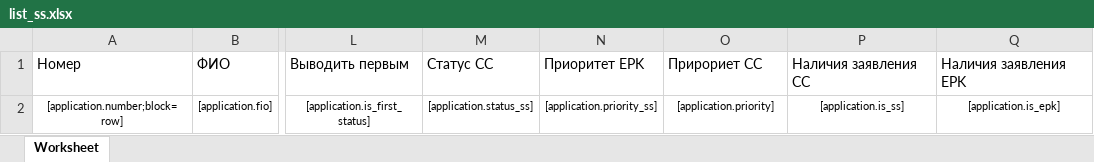
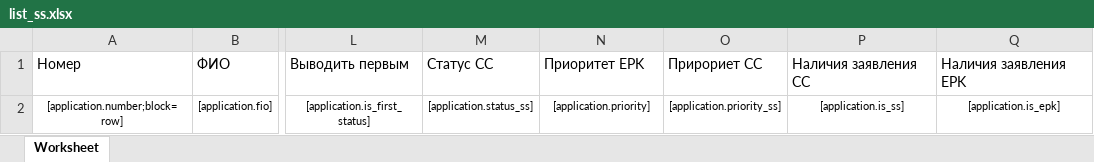
Before and after one commit to RamilYumaev/aa_dev, an Excel workbook: common/file_templates/list_ss.xlsx, sheet Worksheet, drawn as a sheet; only a part is shown, gaps mark what is left out; values as stored, in another font and other column widths than the file's, no borders; the diff names each change by its address in the sheet, - before the commit and + after, or states it on an @@ line.

Commit message:
Fix list

```diff
--- a/common/file_templates/list_ss.xlsx (sheet Worksheet)
+++ b/common/file_templates/list_ss.xlsx (sheet Worksheet)
-N2: [application.priority_ss]
+N2: [application.priority]
-O2: [application.priority]
+O2: [application.priority_ss]
```
Also changed, not shown: 8 other files.
